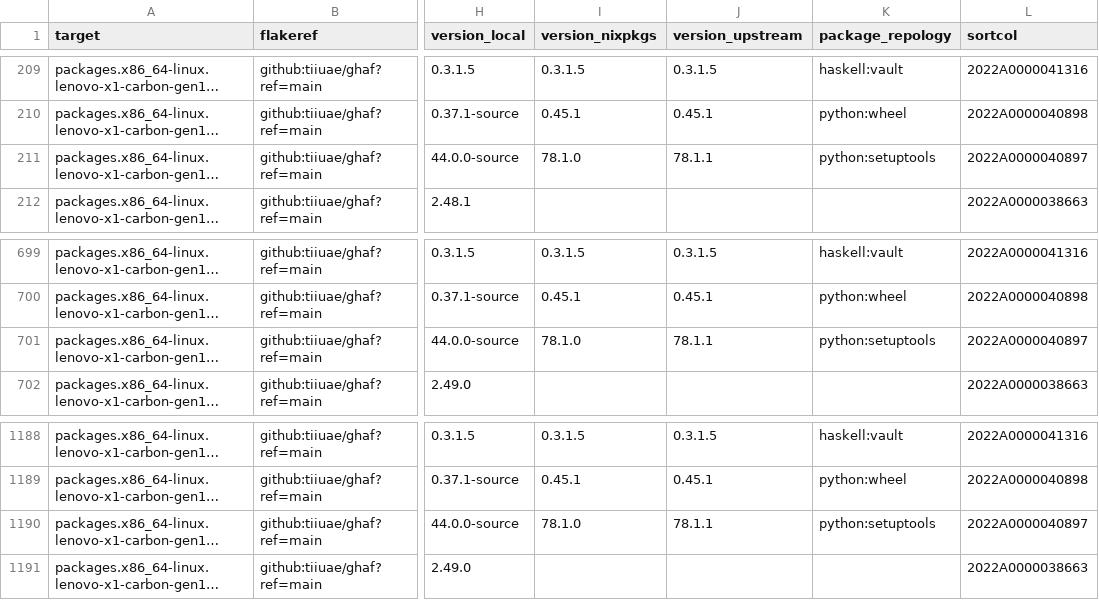
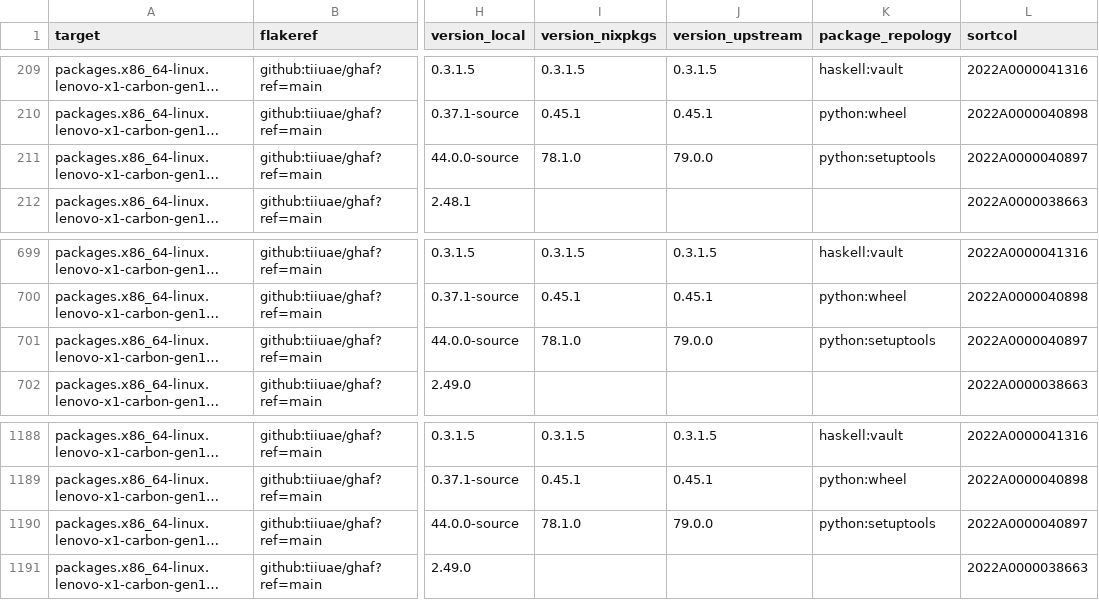
Before and after one commit to tiiuae/ghafscan, a CSV file: reports/main/data.csv, drawn as a sheet; only a part is shown, gaps mark what is left out; long unchanged cells end in …; the diff names each change by its address in the sheet, - before the commit and + after, or states it on an @@ line.

```diff
--- a/reports/main/data.csv
+++ b/reports/main/data.csv
-J211 (version_upstream): 78.1.1
+J211 (version_upstream): 79.0.0
-J701 (version_upstream): 78.1.1
+J701 (version_upstream): 79.0.0
-J1190 (version_upstream): 78.1.1
+J1190 (version_upstream): 79.0.0
```
Also changed, not shown: 1 other file.
